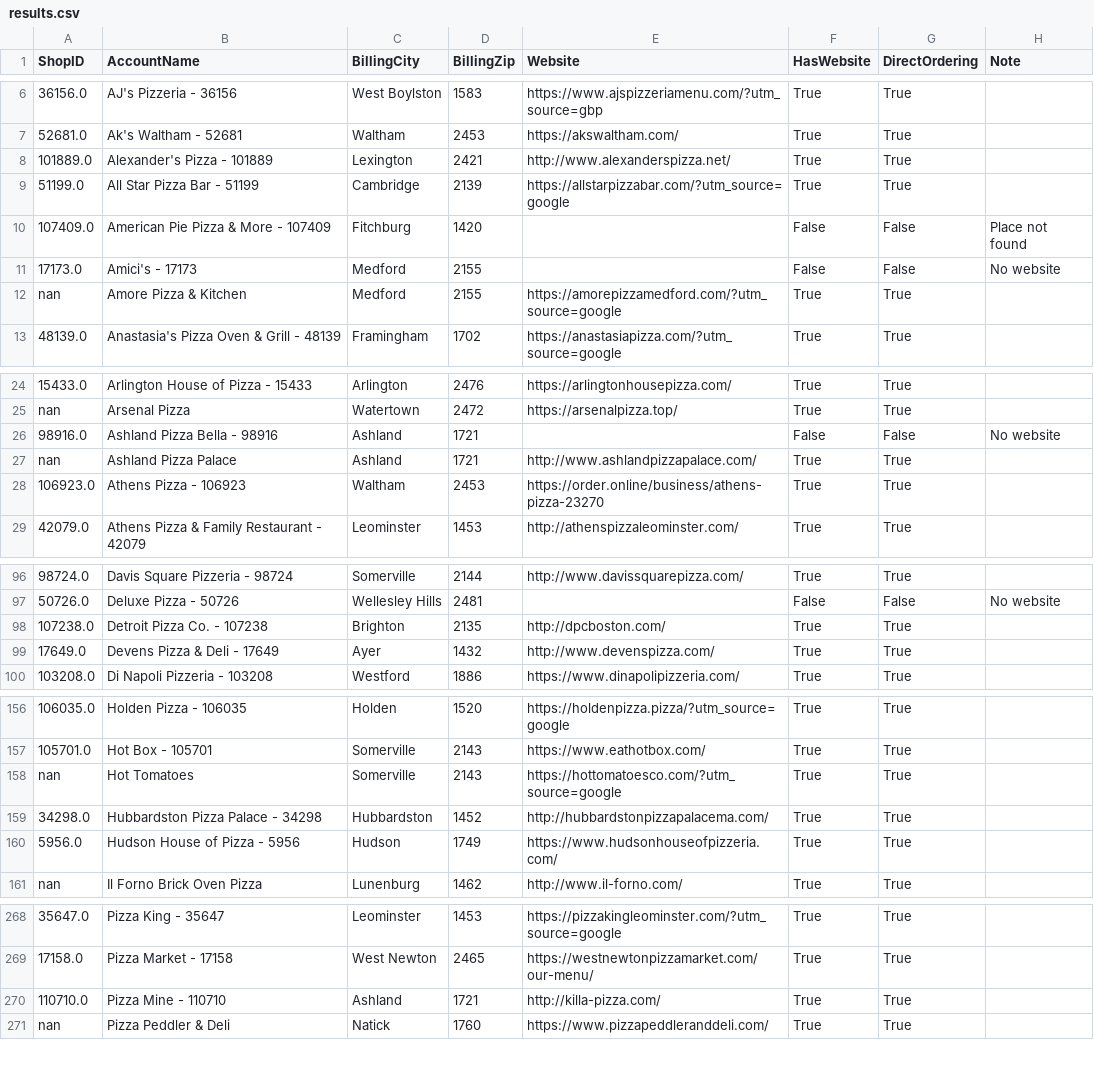
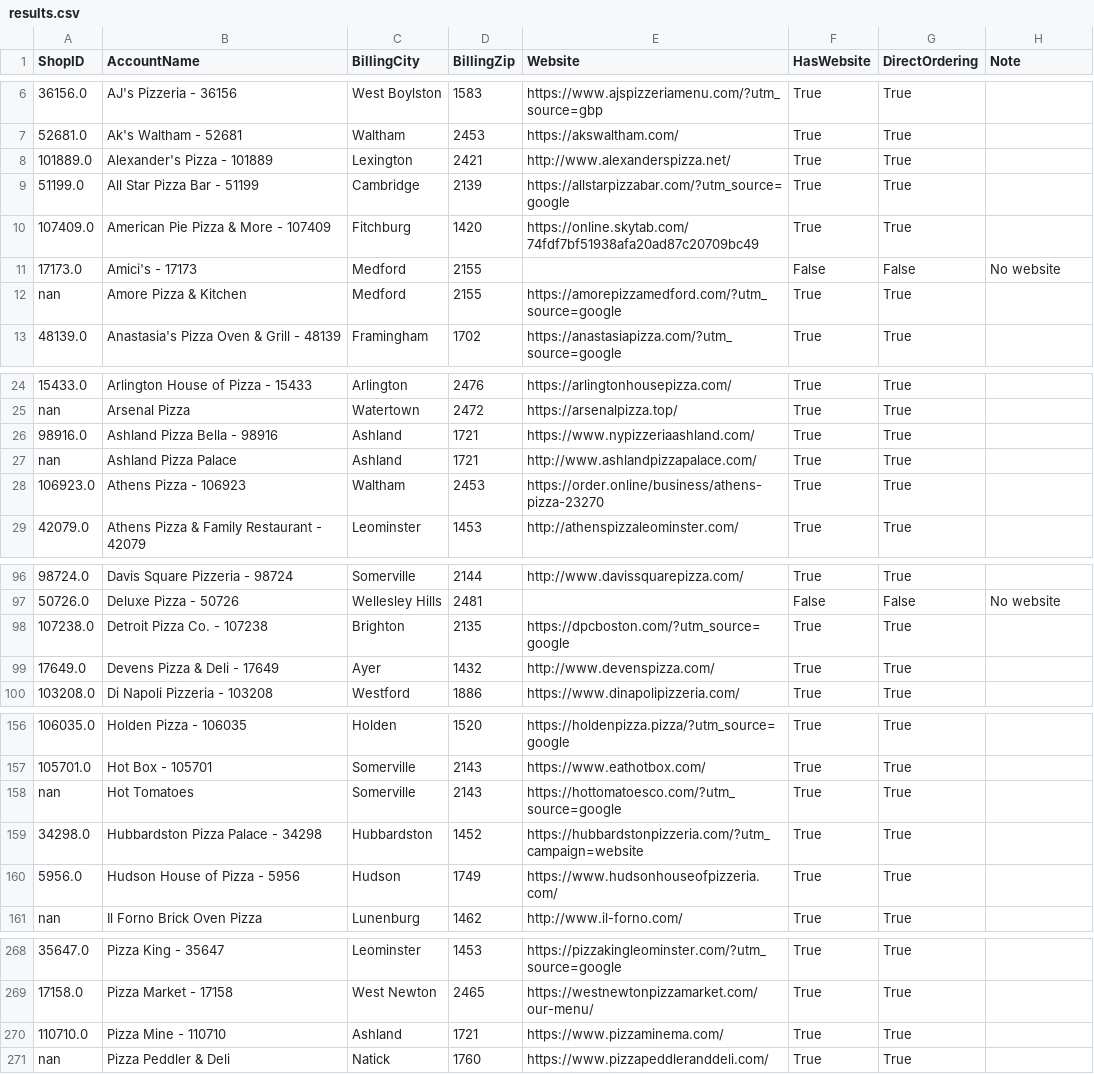
Before and after one commit to mkyoung23/pizza-shop-analysis, a CSV file: results.csv, drawn as a sheet; only a part is shown, gaps mark what is left out; the diff covers the shown part only; the diff names each change by its address in the sheet, - before the commit and + after, or states it on an @@ line.

```diff
--- a/results.csv
+++ b/results.csv
-E10 (Website): (empty)
+E10 (Website): https://online.skytab.com/74fdf7bf51938afa20ad87c20709bc49
-F10 (HasWebsite): False
+F10 (HasWebsite): True
-G10 (DirectOrdering): False
+G10 (DirectOrdering): True
-H10 (Note): Place not found
+H10 (Note): (empty)
-E26 (Website): (empty)
+E26 (Website): https://www.nypizzeriaashland.com/
-F26 (HasWebsite): False
+F26 (HasWebsite): True
-G26 (DirectOrdering): False
+G26 (DirectOrdering): True
-H26 (Note): No website
+H26 (Note): (empty)
-E98 (Website): http://dpcboston.com/
+E98 (Website): https://dpcboston.com/?utm_source=google
-E159 (Website): http://hubbardstonpizzapalacema.com/
+E159 (Website): https://hubbardstonpizzeria.com/?utm_campaign=website
-E270 (Website): http://killa-pizza.com/
+E270 (Website): https://www.pizzaminema.com/
```
Also changed, not shown: 1 edited cell elsewhere in this file, messages_output.csv.
